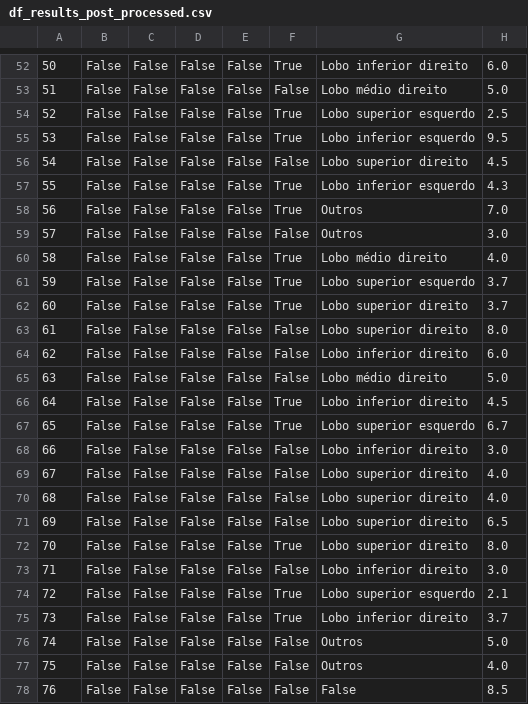
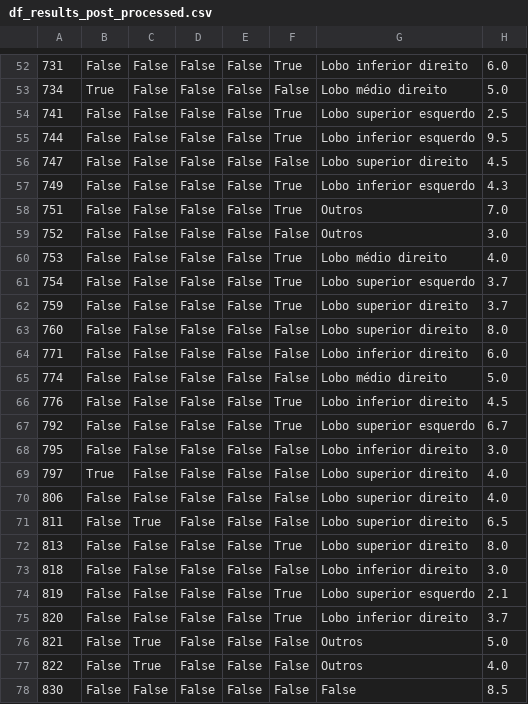
Before and after one commit to tarcisiolf/BioBERTpt-NER, a CSV file: data/df_results_post_processed.csv, drawn as a sheet; only a part is shown, gaps mark what is left out; the diff covers the shown part only; the diff names each change by its address in the sheet, - before the commit and + after, or states it on an @@ line.

```diff
--- a/data/df_results_post_processed.csv
+++ b/data/df_results_post_processed.csv
-A52: 50
+A52: 731
-A53: 51
+A53: 734
-B53: False
+B53: True
-A54: 52
+A54: 741
-A55: 53
+A55: 744
-A56: 54
+A56: 747
-A57: 55
+A57: 749
-A58: 56
+A58: 751
-A59: 57
+A59: 752
-A60: 58
+A60: 753
-A61: 59
+A61: 754
-A62: 60
+A62: 759
-A63: 61
+A63: 760
-A64: 62
+A64: 771
-A65: 63
+A65: 774
-A66: 64
+A66: 776
-A67: 65
+A67: 792
-A68: 66
+A68: 795
-A69: 67
+A69: 797
-B69: False
+B69: True
-A70: 68
+A70: 806
-A71: 69
+A71: 811
-C71: False
+C71: True
-A72: 70
+A72: 813
-A73: 71
+A73: 818
-A74: 72
+A74: 819
-A75: 73
+A75: 820
-A76: 74
+A76: 821
-C76:C77: False
+C76:C77: True
-A77: 75
+A77: 822
-A78: 76
+A78: 830
```
Also changed, not shown: 94 edited cells elsewhere in this file.
